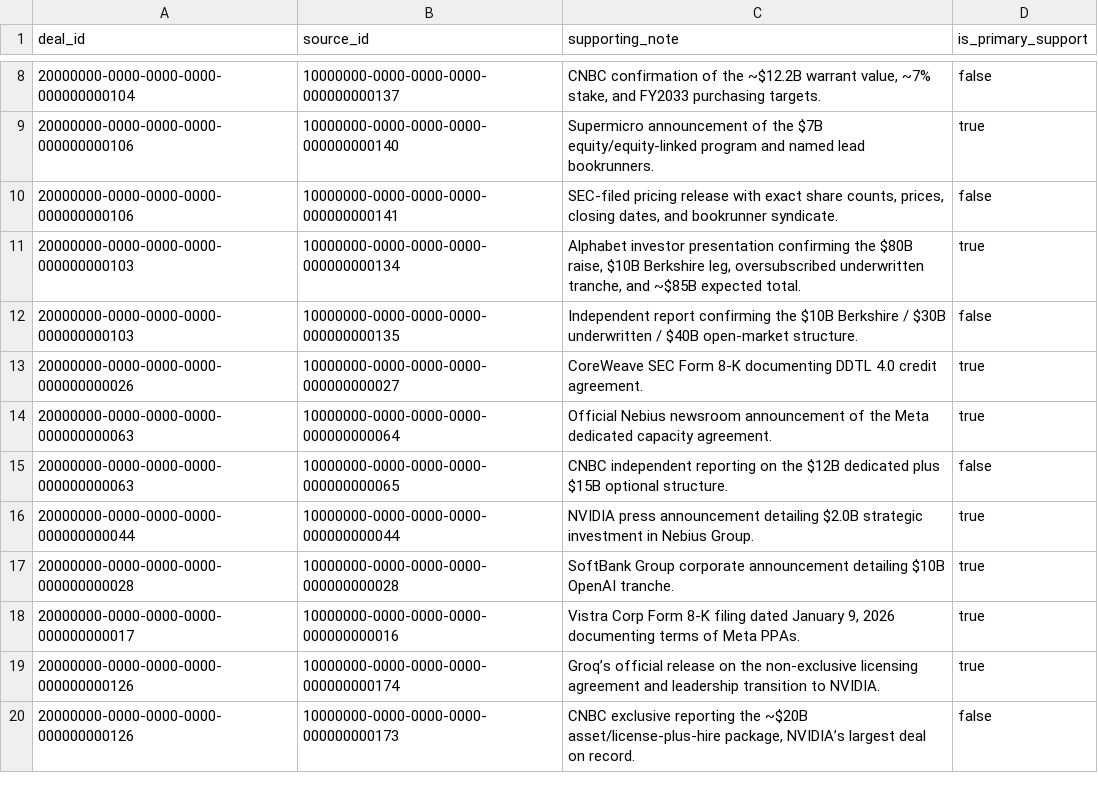
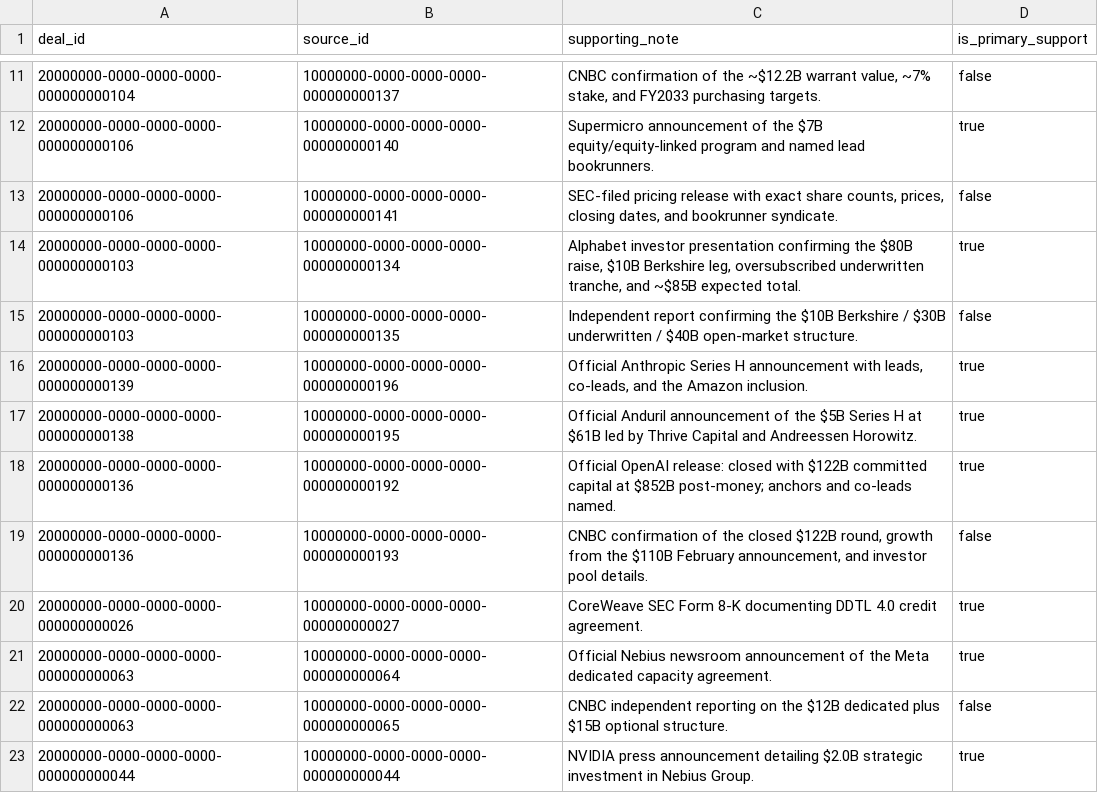
Before and after one commit to 1khvled/AICAPITALTRACKER, a CSV file: supabase/export/deal_sources.csv, drawn as a sheet; only a part is shown, gaps mark what is left out; the shorter side is filled out with more unchanged rows; the diff covers the shown part only.

Commit message:
feat: sweep to 140 verified deals + autonomous discovery scraper
- Lane nvda2: NVIDIA-Run.ai ~\ (closed Dec 2024, EC clearance M.11766),
  NVIDIA-Gretel (nine figures), NVIDIA-Lepton AI, NVIDIA-Enfabrica >\
  license+hire, AMD-Silo AI \ (closed Aug 2024, AMD 10-Q); NVIDIA-Synopsys
  \ verified real but dropped (no company slot) - evidence on file
- Lane raises2: xAI \ Series E (closed Jan 2026), Anthropic \ Series G
  @ \ (Feb 2026), OpenAI \ @ \ post-money (closed Mar 2026;
  Amazon \/NVIDIA \/SoftBank \), Mistral EUR3B Series D @ EUR21B+
  (Samsung-led, largest EU round ever), Anduril \ Series H @ \,
  Anthropic \ Series H @ \ (May 2026); OpenAI \.6B secondary +
  Figure \ verified but superseded/honest-dropped
- Lane ma3: CoreWeave-Core Scientific \ VETOED by shareholders (cancelled,
  actual vote tallies from 8-K), CoreWeave-Weights & Biases (amount
  undisclosed - corrected a false \.7B-official claim), Meta-PlayAI,
  Microsoft-Inflection \ license+hiring, NVIDIA-Hugging Face \.93B
  (CONFIRMED via NVIDIA 8-K, signed, closes H1 2027), SpaceX-xAI merger
  (closed Feb 2026, xAI @ \, S-1 Ex 2.1); SpaceX-Cursor confirmed but
  not recorded (no slot) - flagged for next lane
- Autonomous scraper: scripts/auto-discover.ts (npm run discover) -
  ledger-driven roster (26 cos), Google News RSS deal-signal filter +
  newsroom feeds, SSRF-safe fetch, robots.txt respected, classifies signals,
  dedupes into data/discovery_queue.json, never writes deals (human
  verification policy); tested live: 31/31 feeds, caught Cohere-Aisle,
  Jio \.2B IPO, Groq \
- ingest.yml: daily cron now runs SEC ingest -> news discovery -> tests ->
  auto-commit data/*.json
- Ledger: 123->140 deals, 91->103 companies, 83->101 relationships,
  134->171 sources... wait 171->199; disclosed volume \.13T -> \.65T
- Gates: typecheck clean, 47/47 tests, 270/270 pages, FK machine-check
  ALL CLEAN; CSV exports regenerated (103/140/274/199/202/101/115)

```diff
--- a/supabase/export/deal_sources.csv
+++ b/supabase/export/deal_sources.csv
@@ -12,2 +15,6 @@ deal_id,source_id,supporting_note,is_primary_support
 20000000-0000-0000-0000-000000000103,10000000-0000-0000-0000-000000000135,Independent report confirming the $10B Berkshire / $30B underwritten / $40B open-market structure.,false
+20000000-0000-0000-0000-000000000139,10000000-0000-0000-0000-000000000196,"Official Anthropic Series H announcement with leads, co-leads, and the Amazon inclusion.",true
+20000000-0000-0000-0000-000000000138,10000000-0000-0000-0000-000000000195,Official Anduril announcement of the $5B Series H at $61B led by Thrive Capital and Andreessen Horowitz.,true
+20000000-0000-0000-0000-000000000136,10000000-0000-0000-0000-000000000192,Official OpenAI release: closed with $122B committed capital at $852B post-money; anchors and co-leads named.,true
+20000000-0000-0000-0000-000000000136,10000000-0000-0000-0000-000000000193,"CNBC confirmation of the closed $122B round, growth from the $110B February announcement, and investor pool details.",false
 20000000-0000-0000-0000-000000000026,10000000-0000-0000-0000-000000000027,CoreWeave SEC Form 8-K documenting DDTL 4.0 credit agreement.,true
```
Also changed, not shown: 24 added rows elsewhere in this file, supabase/export/relationship_sources.csv, 12 other files.
